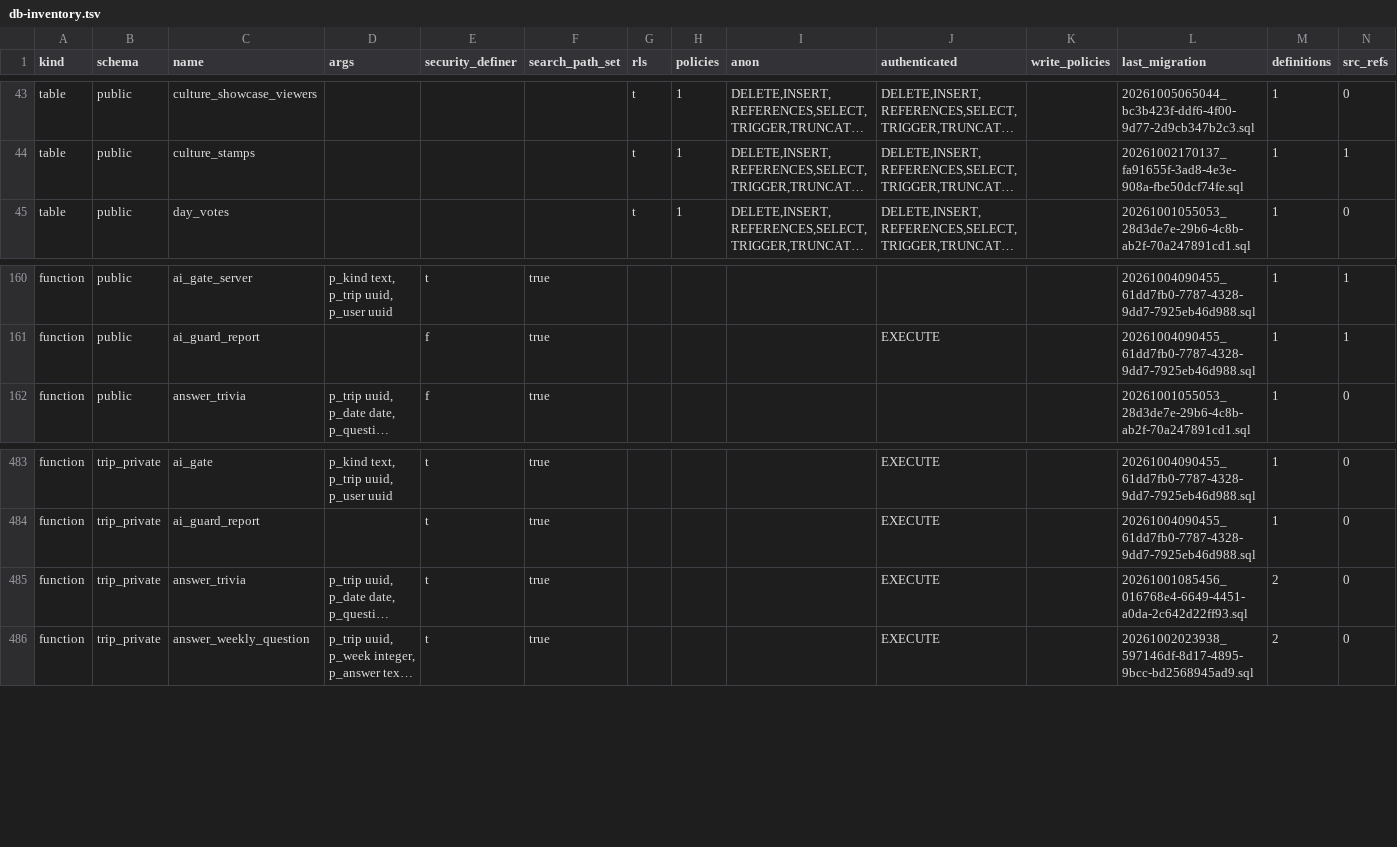
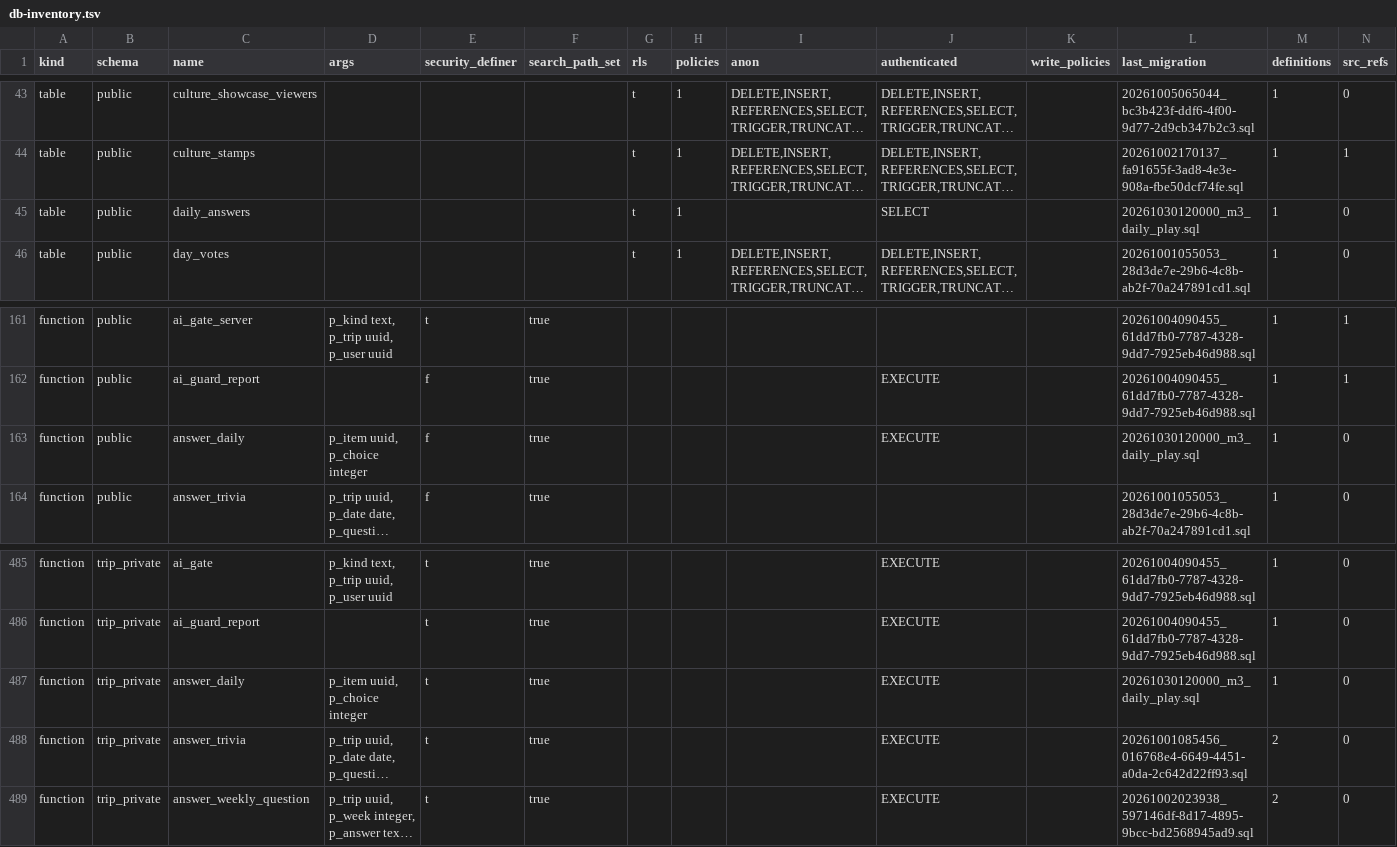
Before and after one commit to KAMALr80/Trip_bbtl, a TSV file: docs/inventory/db-inventory.tsv, drawn as a sheet; only a part is shown, gaps mark what is left out; long unchanged cells end in …; rows hold the shown columns only; the diff names each change by its address in the sheet, - before the commit and + after, or states it on an @@ line.

```diff
--- a/docs/inventory/db-inventory.tsv
+++ b/docs/inventory/db-inventory.tsv
+row 45: table | public | daily_answers |  |  |  | t | 1 |  | SELECT |  | 20261030120000_m3_daily_play.sql | 1 | 0
+row 163: function | public | answer_daily | p_item uuid, p_choice integer | f | true |  |  |  | EXECUTE |  | 20261030120000_m3_daily_play.sql | 1 | 0
+row 487: function | trip_private | answer_daily | p_item uuid, p_choice integer | t | true |  |  |  | EXECUTE |  | 20261030120000_m3_daily_play.sql | 1 | 0
```
Also changed, not shown: 12 other files.
